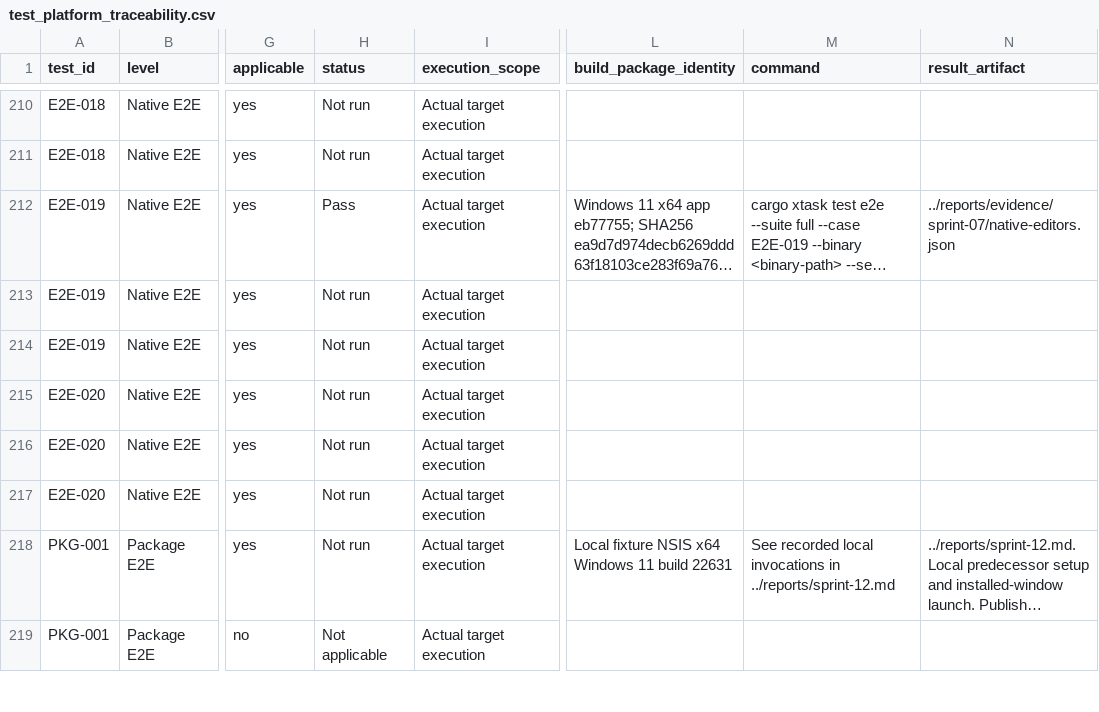
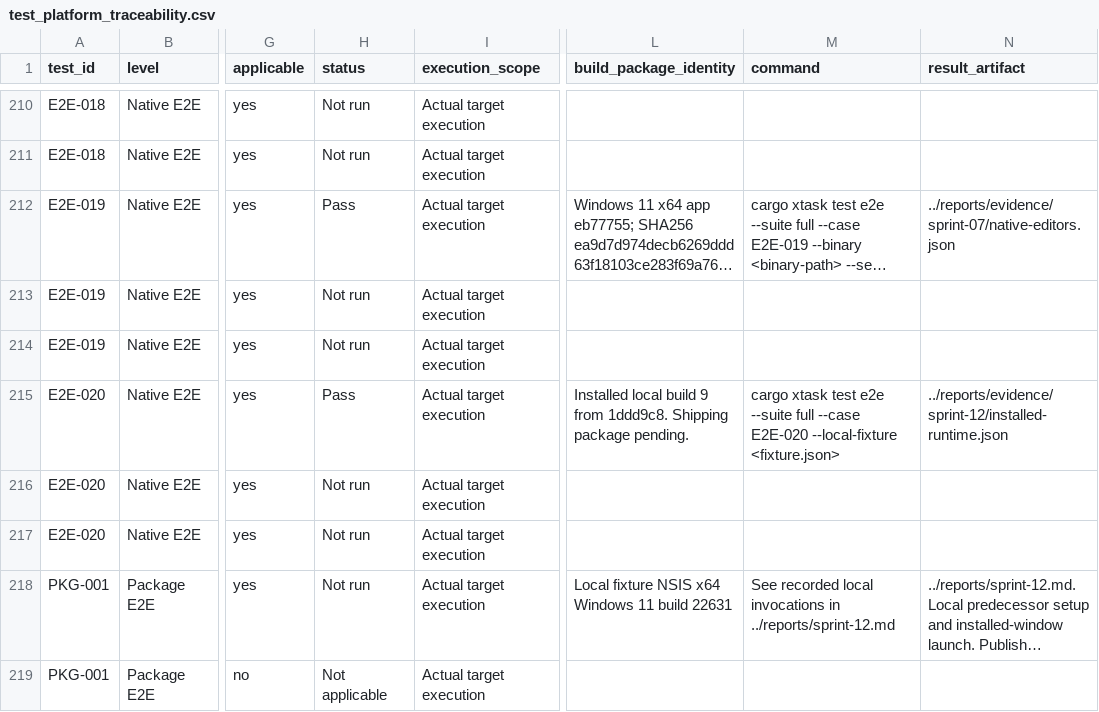
Before and after one commit to joshmarkovic/threadline, a CSV file: docs/spec/test_platform_traceability.csv, drawn as a sheet; only a part is shown, gaps mark what is left out; long unchanged cells end in …; the diff names each change by its address in the sheet, - before the commit and + after, or states it on an @@ line.

```diff
--- a/docs/spec/test_platform_traceability.csv
+++ b/docs/spec/test_platform_traceability.csv
-H215 (status): Not run
+H215 (status): Pass
-L215 (build_package_identity): (empty)
+L215 (build_package_identity): Installed local build 9 from 1ddd9c8. Shipping package pending.
-M215 (command): (empty)
+M215 (command): cargo xtask test e2e --suite full --case E2E-020 --local-fixture <fixture.json>
-N215 (result_artifact): (empty)
+N215 (result_artifact): ../reports/evidence/sprint-12/installed-runtime.json
```
Also changed, not shown: docs/spec/acceptance_platform_traceability.csv, docs/spec/requirement_platform_traceability.csv, 3 other files.
